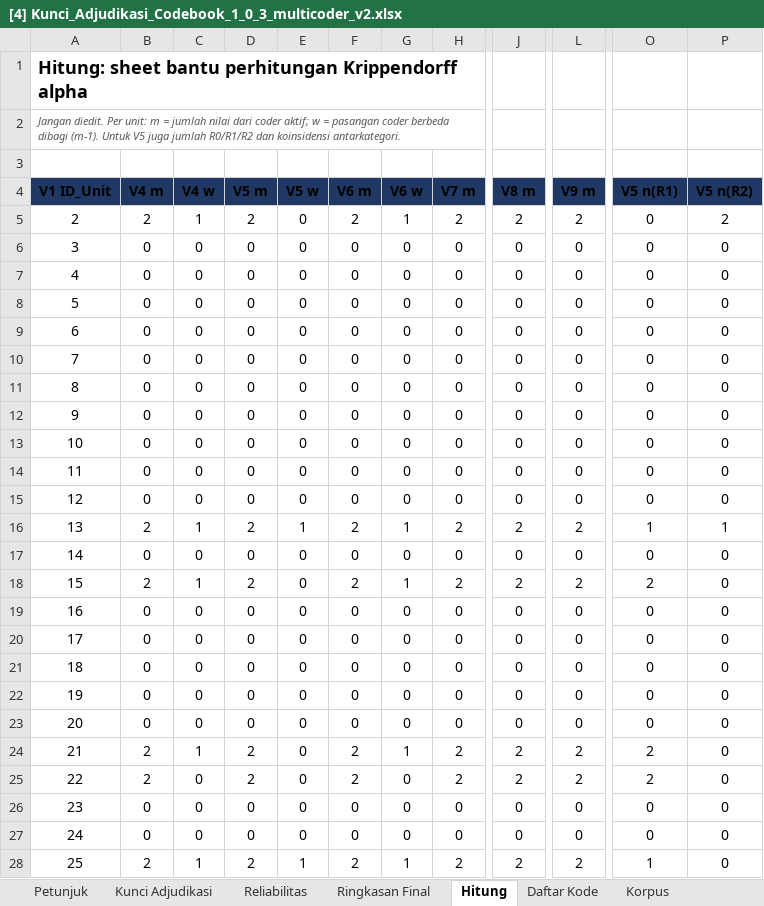
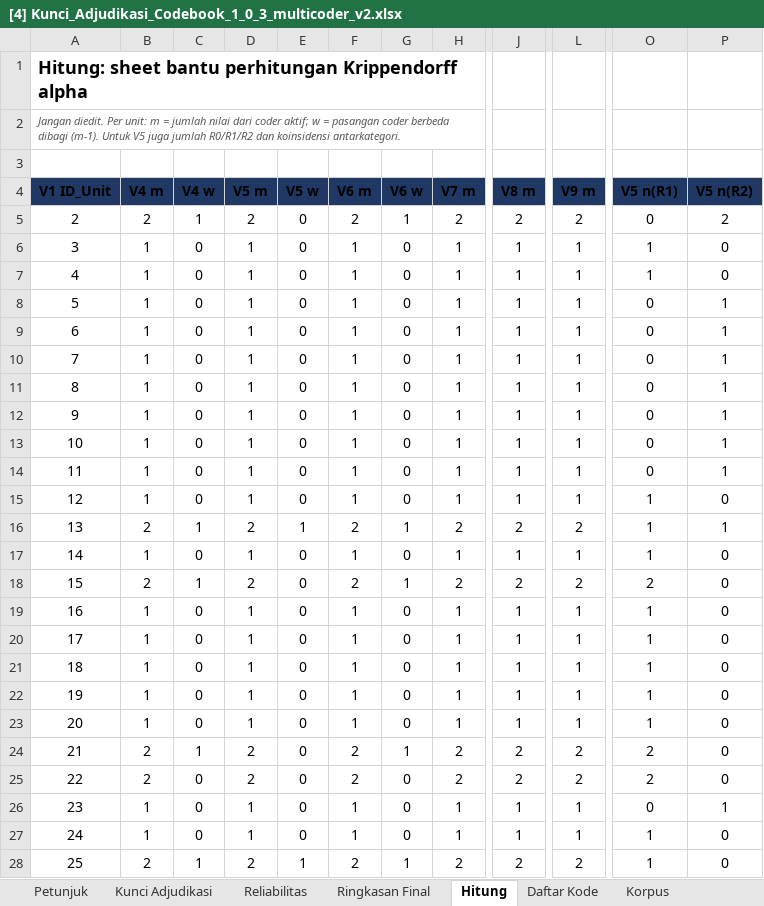
Before and after one commit to ajiww/Prosedur-Penelitian, an Excel workbook: P4 Pengembangan Kebutuhan Perangkat Lunak/A Elisitasi/A4 Coding/[4] Kunci_Adjudikasi_Codebook_1_0_3_multicoder_v2.xlsx, sheet Hitung, drawn as a sheet; only a part is shown, gaps mark what is left out; values as stored, in another font and other column widths than the file's, no borders; the diff covers the shown part only; the diff names each change by its address in the sheet, - before the commit and + after, or states it on an @@ line.

```diff
--- a/P4 Pengembangan Kebutuhan Perangkat Lunak/A Elisitasi/A4 Coding/[4] Kunci_Adjudikasi_Codebook_1_0_3_multicoder_v2.xlsx (sheet Hitung)
+++ b/P4 Pengembangan Kebutuhan Perangkat Lunak/A Elisitasi/A4 Coding/[4] Kunci_Adjudikasi_Codebook_1_0_3_multicoder_v2.xlsx (sheet Hitung)
-B6:B15 (V4 m): 0
+B6:B15 (V4 m): 1
-D6:D15 (V5 m): 0
+D6:D15 (V5 m): 1
-F6:F15 (V6 m): 0
+F6:F15 (V6 m): 1
-H6:H15 (V7 m): 0
+H6:H15 (V7 m): 1
-J6:J15 (V8 m): 0
+J6:J15 (V8 m): 1
-L6:L15 (V9 m): 0
+L6:L15 (V9 m): 1
-O6:O7 (V5 n(R1)): 0
+O6:O7 (V5 n(R1)): 1
-P8:P14 (V5 n(R2)): 0
+P8:P14 (V5 n(R2)): 1
-O15 (V5 n(R1)): 0
+O15 (V5 n(R1)): 1
-B17 (V4 m): 0
+B17 (V4 m): 1
-D17 (V5 m): 0
+D17 (V5 m): 1
-F17 (V6 m): 0
+F17 (V6 m): 1
-H17 (V7 m): 0
+H17 (V7 m): 1
-J17 (V8 m): 0
+J17 (V8 m): 1
-L17 (V9 m): 0
+L17 (V9 m): 1
-O17 (V5 n(R1)): 0
+O17 (V5 n(R1)): 1
-B19:B23 (V4 m): 0
+B19:B23 (V4 m): 1
-D19:D23 (V5 m): 0
+D19:D23 (V5 m): 1
-F19:F23 (V6 m): 0
+F19:F23 (V6 m): 1
-H19:H23 (V7 m): 0
+H19:H23 (V7 m): 1
-J19:J23 (V8 m): 0
+J19:J23 (V8 m): 1
-L19:L23 (V9 m): 0
+L19:L23 (V9 m): 1
-O19:O23 (V5 n(R1)): 0
+O19:O23 (V5 n(R1)): 1
-B26:B27 (V4 m): 0
+B26:B27 (V4 m): 1
-D26:D27 (V5 m): 0
+D26:D27 (V5 m): 1
-F26:F27 (V6 m): 0
+F26:F27 (V6 m): 1
-H26:H27 (V7 m): 0
+H26:H27 (V7 m): 1
-J26:J27 (V8 m): 0
+J26:J27 (V8 m): 1
-L26:L27 (V9 m): 0
+L26:L27 (V9 m): 1
-P26 (V5 n(R2)): 0
+P26 (V5 n(R2)): 1
-O27 (V5 n(R1)): 0
+O27 (V5 n(R1)): 1
```
Also changed, not shown: 301 edited cells elsewhere in this sheet, sheet Kunci Adjudikasi, sheet Ringkasan Final, 1 other file.
